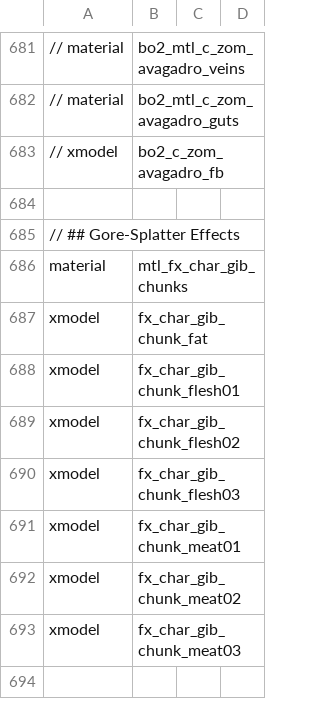
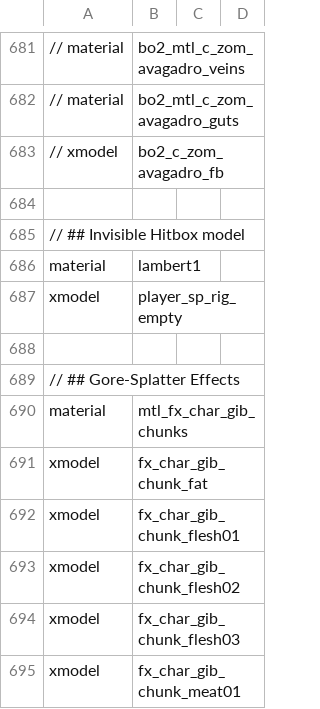
Before and after one commit to doctorluk/rotu-revolution, a CSV file: mod.csv, drawn as a sheet; only a part is shown, gaps mark what is left out; the shorter side is filled out with more unchanged rows; the diff names each change by its address in the sheet, - before the commit and + after, or states it on an @@ line.

Commit message:
Added 100 percent invisible model by 3aGl3

```diff
--- a/mod.csv
+++ b/mod.csv
+row 685: // ## Invisible Hitbox model
+row 686: material | lambert1
+row 687: xmodel | player_sp_rig_empty
+row 688: (empty)
```
Also changed, not shown: 10 other files.
